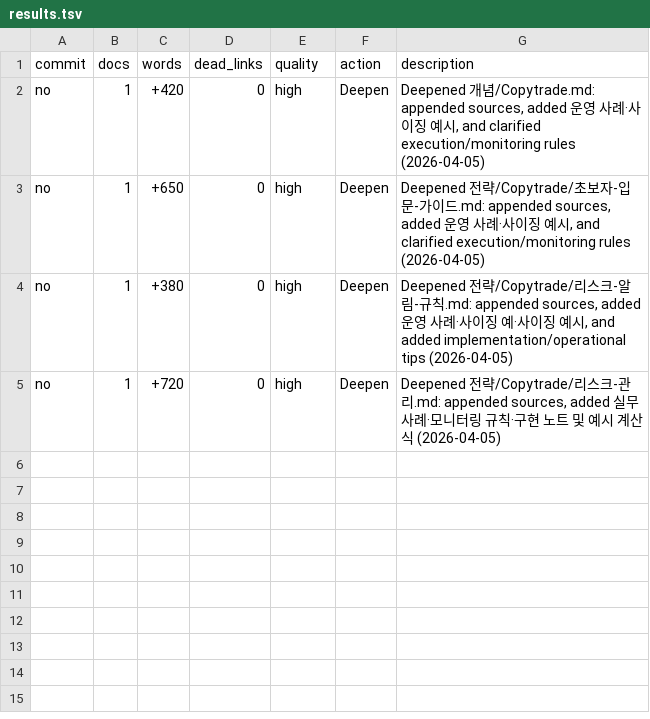
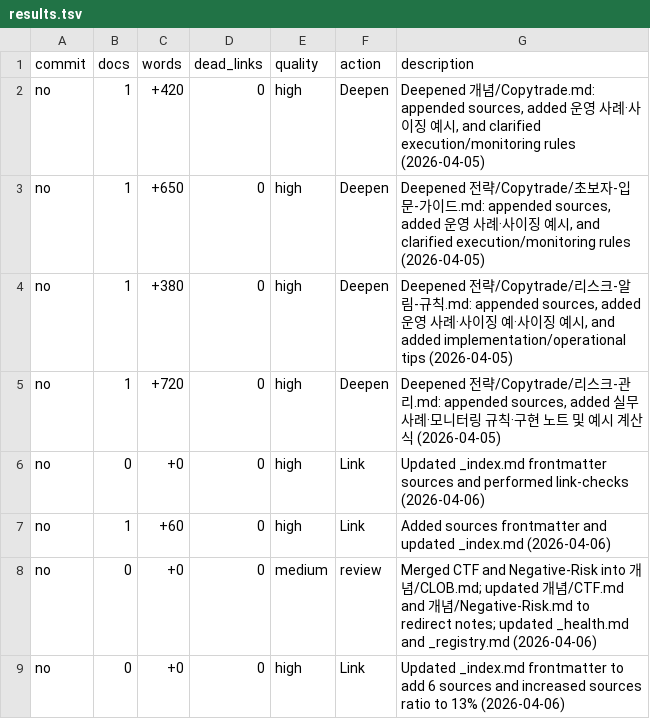
Before and after one commit to 1XP-AI/polymarket-wiki-site, a TSV file: wiki/results.tsv, drawn as a sheet.

Commit message:
deploy: auto from 54285e5c01872f9fdba8874137075b7601d7fe66 1XP-AI/polymarket-wiki@54285e5c01872f9fdba8874137075b7601d7fe66

```diff
--- a/wiki/results.tsv
+++ b/wiki/results.tsv
@@ -5 +5,5 @@ no	1	+380	0	high	Deepen	Deepened 전략/Copytrade/리스크-알림-규칙.md: ap
 no	1	+720	0	high	Deepen	Deepened 전략/Copytrade/리스크-관리.md: appended sources, added 실무 사례·모니터링 규칙·구현 노트 및 예시 계산식 (2026-04-05)
+no	0	+0	0	high	Link	Updated _index.md frontmatter sources and performed link-checks (2026-04-06)
+no	1	+60	0	high	Link	Added sources frontmatter and updated _index.md (2026-04-06)
+no	0	+0	0	medium	review	Merged CTF and Negative-Risk into 개념/CLOB.md; updated 개념/CTF.md and 개념/Negative-Risk.md to redirect notes; updated _health.md and _registry.md (2026-04-06)
+no	0	+0	0	high	Link	Updated _index.md frontmatter to add 6 sources and increased sources ratio to 13% (2026-04-06)
```
Also changed, not shown: 11 other files.
